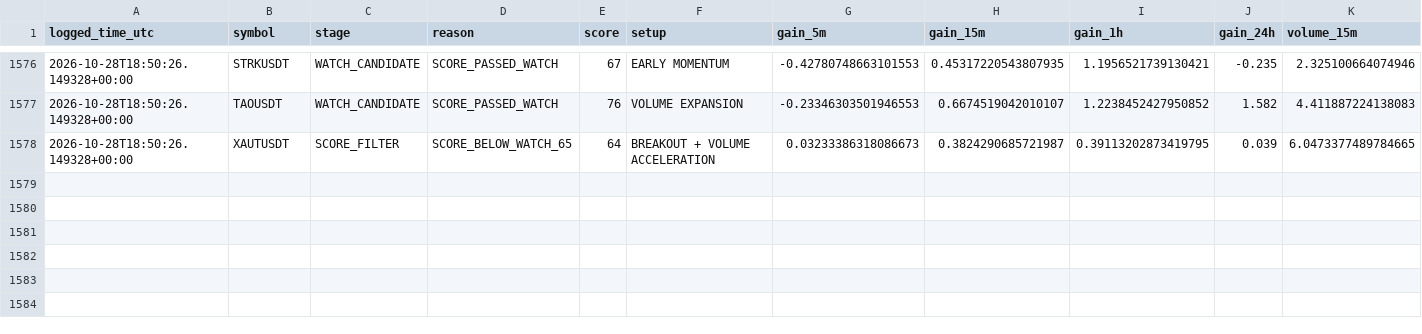
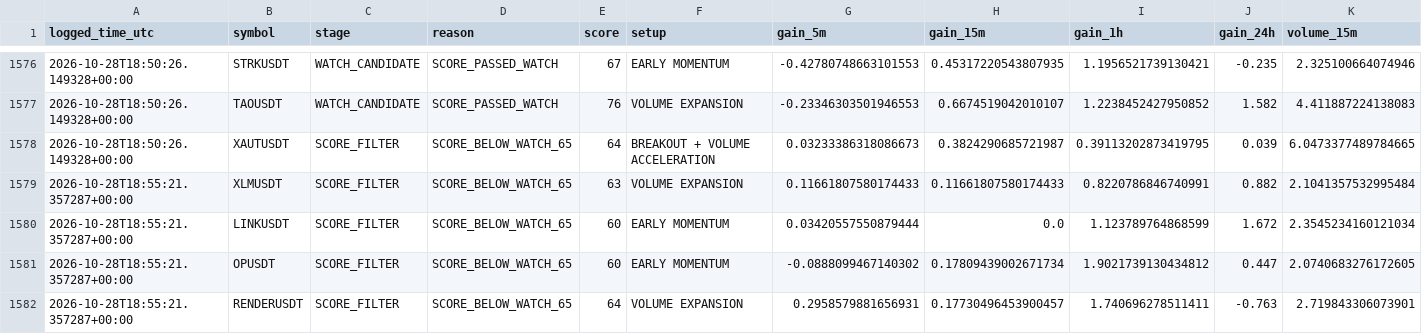
Before and after one commit to solom20232007/v6, a CSV file: early_scan_diagnostics_v6.csv, drawn as a sheet; only a part is shown, gaps mark what is left out; rows hold the shown columns only; the diff names each change by its address in the sheet, - before the commit and + after, or states it on an @@ line.

```diff
--- a/early_scan_diagnostics_v6.csv
+++ b/early_scan_diagnostics_v6.csv
+row 1579: 2026-10-28T18:55:21.357287+00:00 | XLMUSDT | SCORE_FILTER | SCORE_BELOW_WATCH_65 | 63 | VOLUME EXPANSION | 0.11661807580174433 | 0.11661807580174433 | 0.8220786846740991 | 0.882 | 2.1041357532995484
+row 1580: 2026-10-28T18:55:21.357287+00:00 | LINKUSDT | SCORE_FILTER | SCORE_BELOW_WATCH_65 | 60 | EARLY MOMENTUM | 0.03420557550879444 | 0.0 | 1.123789764868599 | 1.672 | 2.3545234160121034
+row 1581: 2026-10-28T18:55:21.357287+00:00 | OPUSDT | SCORE_FILTER | SCORE_BELOW_WATCH_65 | 60 | EARLY MOMENTUM | -0.0888099467140302 | 0.17809439002671734 | 1.9021739130434812 | 0.447 | 2.0740683276172605
+row 1582: 2026-10-28T18:55:21.357287+00:00 | RENDERUSDT | SCORE_FILTER | SCORE_BELOW_WATCH_65 | 64 | VOLUME EXPANSION | 0.2958579881656931 | 0.17730496453900457 | 1.740696278511411 | -0.763 | 2.719843306073901
```
Also changed, not shown: 1 other file.
